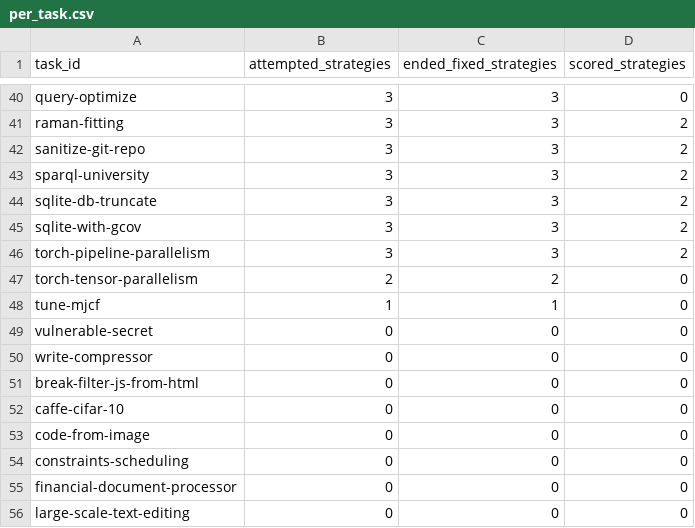
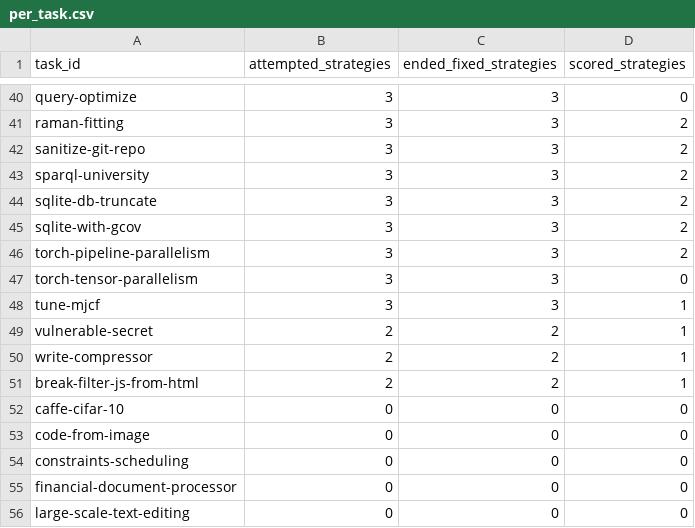
Before and after one commit to sxyq/modelrouter, a CSV file: our-project/results/benchmark/rq1/terminal-bench-2.0/20261112-v9-joint-paired/metrics/per_task.csv, drawn as a sheet; only a part is shown, gaps mark what is left out.

```diff
--- a/our-project/results/benchmark/rq1/terminal-bench-2.0/20261112-v9-joint-paired/metrics/per_task.csv
+++ b/our-project/results/benchmark/rq1/terminal-bench-2.0/20261112-v9-joint-paired/metrics/per_task.csv
@@ -46,7 +46,7 @@ sqlite-with-gcov,3,3,2
 torch-pipeline-parallelism,3,3,2
-torch-tensor-parallelism,2,2,0
-tune-mjcf,1,1,0
-vulnerable-secret,0,0,0
-write-compressor,0,0,0
-break-filter-js-from-html,0,0,0
+torch-tensor-parallelism,3,3,0
+tune-mjcf,3,3,1
+vulnerable-secret,2,2,1
+write-compressor,2,2,1
+break-filter-js-from-html,2,2,1
 caffe-cifar-10,0,0,0
```
Also changed, not shown: our-project/results/benchmark/rq1/terminal-bench-2.0/20261112-v9-joint-paired/metrics/cost_breakdown.csv, our-project/results/benchmark/rq1/terminal-bench-2.0/20261112-v9-joint-paired/metrics/per_strategy.csv, 48 other files.
